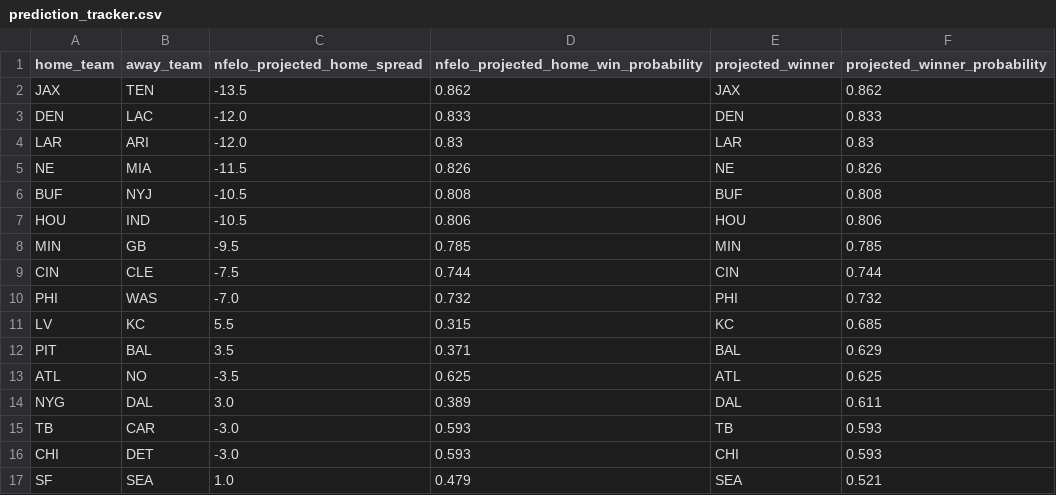
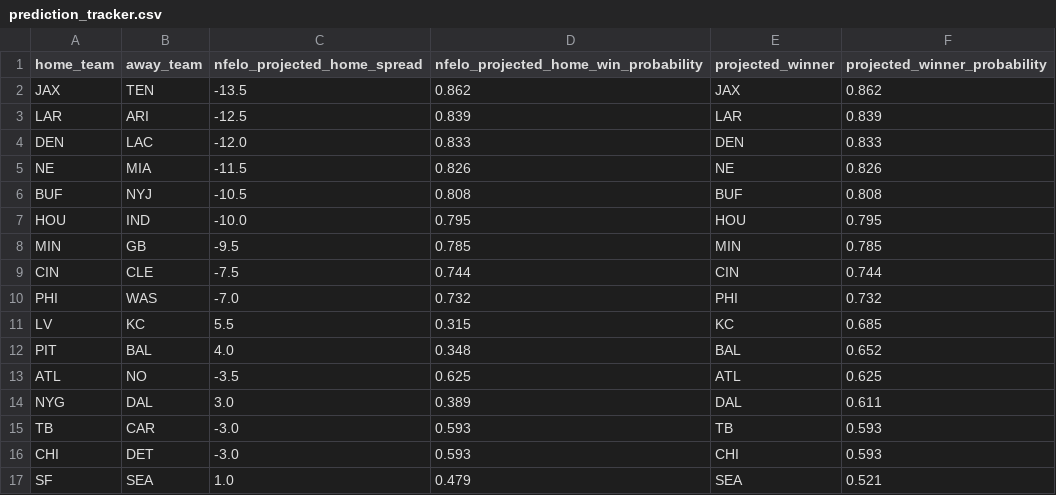
Before and after one commit to greerreNFL/nfelo, a CSV file: output_data/prediction_tracker.csv, drawn as a sheet.

```diff
--- a/output_data/prediction_tracker.csv
+++ b/output_data/prediction_tracker.csv
@@ -2,7 +2,7 @@ home_team,away_team,nfelo_projected_home_spread,nfelo_projected_home_win_probabi
 JAX,TEN,-13.5,0.862,JAX,0.862
+LAR,ARI,-12.5,0.839,LAR,0.839
 DEN,LAC,-12.0,0.833,DEN,0.833
-LAR,ARI,-12.0,0.83,LAR,0.83
 NE,MIA,-11.5,0.826,NE,0.826
 BUF,NYJ,-10.5,0.808,BUF,0.808
-HOU,IND,-10.5,0.806,HOU,0.806
+HOU,IND,-10.0,0.795,HOU,0.795
 MIN,GB,-9.5,0.785,MIN,0.785
@@ -11,3 +11,3 @@ PHI,WAS,-7.0,0.732,PHI,0.732
 LV,KC,5.5,0.315,KC,0.685
-PIT,BAL,3.5,0.371,BAL,0.629
+PIT,BAL,4.0,0.348,BAL,0.652
 ATL,NO,-3.5,0.625,ATL,0.625
```
Also changed, not shown: output_data/historic_projected_spreads.csv, 1 other file.
